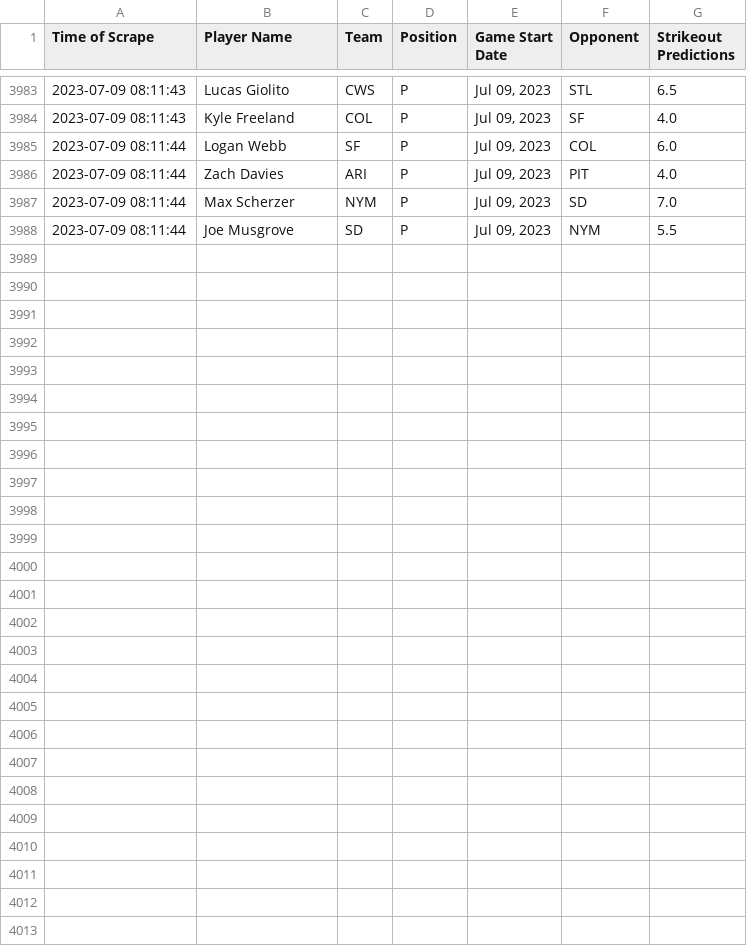
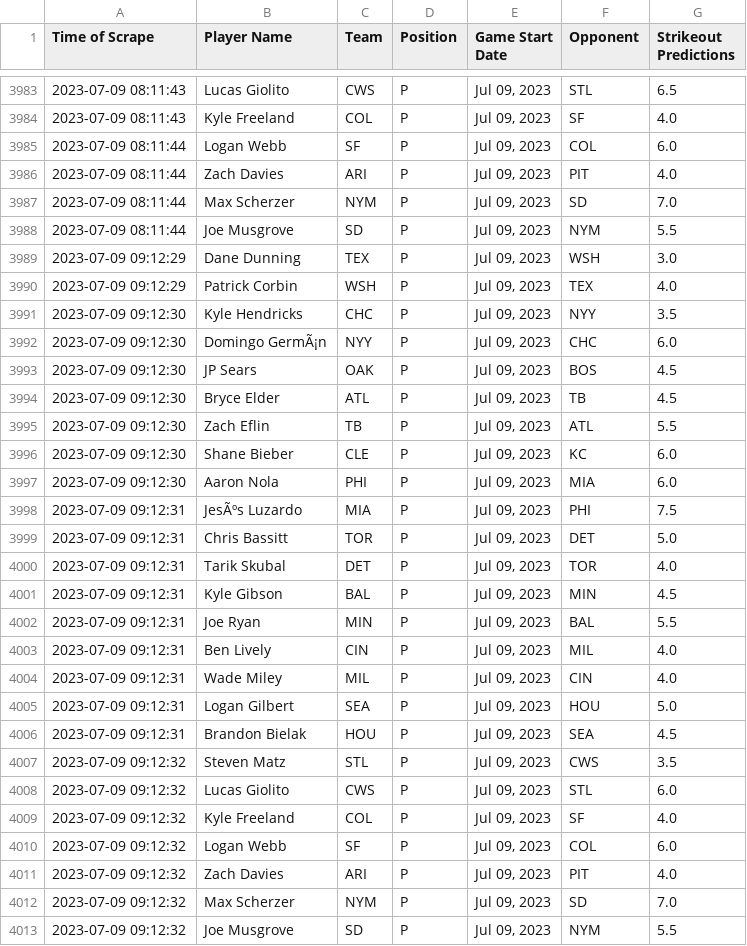
Before and after one commit to itsDarianNgo/prizepicks-strikeouts-scraper, a CSV file: data/prizepicks_mlb_pitcher_strikeouts.csv, drawn as a sheet; only a part is shown, gaps mark what is left out; the diff names each change by its address in the sheet, - before the commit and + after, or states it on an @@ line.

Commit message:
Update data

```diff
--- a/data/prizepicks_mlb_pitcher_strikeouts.csv
+++ b/data/prizepicks_mlb_pitcher_strikeouts.csv
+row 3989: 2023-07-09 09:12:29 | Dane Dunning | TEX | P | Jul 09, 2023 | WSH | 3.0
+row 3990: 2023-07-09 09:12:29 | Patrick Corbin | WSH | P | Jul 09, 2023 | TEX | 4.0
+row 3991: 2023-07-09 09:12:30 | Kyle Hendricks | CHC | P | Jul 09, 2023 | NYY | 3.5
+row 3992: 2023-07-09 09:12:30 | Domingo GermÃ¡n | NYY | P | Jul 09, 2023 | CHC | 6.0
+row 3993: 2023-07-09 09:12:30 | JP Sears | OAK | P | Jul 09, 2023 | BOS | 4.5
+row 3994: 2023-07-09 09:12:30 | Bryce Elder | ATL | P | Jul 09, 2023 | TB | 4.5
+row 3995: 2023-07-09 09:12:30 | Zach Eflin | TB | P | Jul 09, 2023 | ATL | 5.5
+row 3996: 2023-07-09 09:12:30 | Shane Bieber | CLE | P | Jul 09, 2023 | KC | 6.0
+row 3997: 2023-07-09 09:12:30 | Aaron Nola | PHI | P | Jul 09, 2023 | MIA | 6.0
+row 3998: 2023-07-09 09:12:31 | JesÃºs Luzardo | MIA | P | Jul 09, 2023 | PHI | 7.5
+row 3999: 2023-07-09 09:12:31 | Chris Bassitt | TOR | P | Jul 09, 2023 | DET | 5.0
+row 4000: 2023-07-09 09:12:31 | Tarik Skubal | DET | P | Jul 09, 2023 | TOR | 4.0
+row 4001: 2023-07-09 09:12:31 | Kyle Gibson | BAL | P | Jul 09, 2023 | MIN | 4.5
+row 4002: 2023-07-09 09:12:31 | Joe Ryan | MIN | P | Jul 09, 2023 | BAL | 5.5
+row 4003: 2023-07-09 09:12:31 | Ben Lively | CIN | P | Jul 09, 2023 | MIL | 4.0
+row 4004: 2023-07-09 09:12:31 | Wade Miley | MIL | P | Jul 09, 2023 | CIN | 4.0
+row 4005: 2023-07-09 09:12:31 | Logan Gilbert | SEA | P | Jul 09, 2023 | HOU | 5.0
+row 4006: 2023-07-09 09:12:31 | Brandon Bielak | HOU | P | Jul 09, 2023 | SEA | 4.5
+row 4007: 2023-07-09 09:12:32 | Steven Matz | STL | P | Jul 09, 2023 | CWS | 3.5
+row 4008: 2023-07-09 09:12:32 | Lucas Giolito | CWS | P | Jul 09, 2023 | STL | 6.0
+row 4009: 2023-07-09 09:12:32 | Kyle Freeland | COL | P | Jul 09, 2023 | SF | 4.0
+row 4010: 2023-07-09 09:12:32 | Logan Webb | SF | P | Jul 09, 2023 | COL | 6.0
+row 4011: 2023-07-09 09:12:32 | Zach Davies | ARI | P | Jul 09, 2023 | PIT | 4.0
+row 4012: 2023-07-09 09:12:32 | Max Scherzer | NYM | P | Jul 09, 2023 | SD | 7.0
+row 4013: 2023-07-09 09:12:32 | Joe Musgrove | SD | P | Jul 09, 2023 | NYM | 5.5
```
